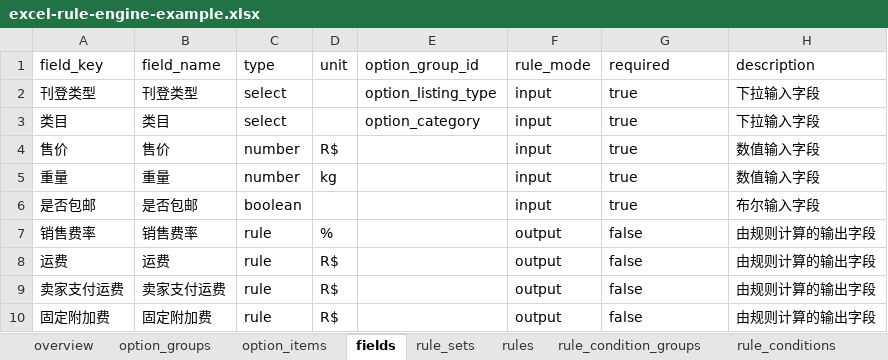
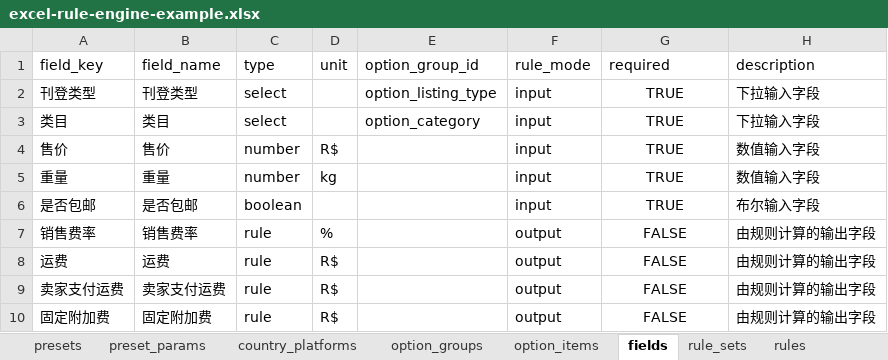
Before and after one commit to wei-py/profit, an Excel workbook: docs/excel-rule-engine-example.xlsx, sheet fields, drawn as a sheet; values as stored, in another font and other column widths than the file's, no borders; the diff names each change by its address in the sheet, - before the commit and + after, or states it on an @@ line.

```diff
--- a/docs/excel-rule-engine-example.xlsx (sheet fields)
+++ b/docs/excel-rule-engine-example.xlsx (sheet fields)
-sheet tab: overview
+sheet tab: preset_params
-G2:G6 (required): true
+G2:G6 (required): TRUE
-G2:G10 alignment: left
+G2:G10 alignment: center
-G7:G10 (required): false
+G7:G10 (required): FALSE
```
Also changed, not shown: sheet rules, sheet option_items, sheet rule_condition_groups, sheet rule_actions, sheet country_platforms, sheet presets, 1 more sheet, other sheet tabs, 7 other files.
